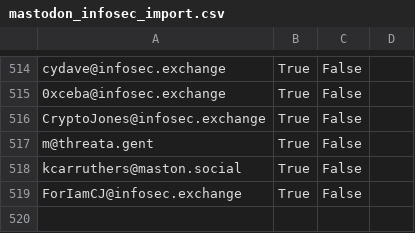
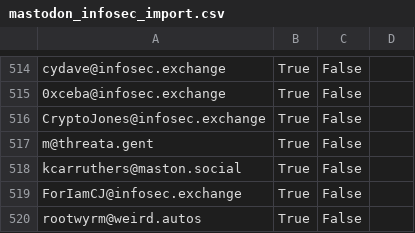
Before and after one commit to cstromblad/infosec_mastodon, a CSV file: mastodon_infosec_import.csv, drawn as a sheet; only a part is shown, gaps mark what is left out.

Commit message:
Automatically update CSV-file

```diff
--- a/mastodon_infosec_import.csv
+++ b/mastodon_infosec_import.csv
@@ -519 +519,2 @@ kcarruthers@maston.social,True,False,
 ForIamCJ@infosec.exchange,True,False,
+rootwyrm@weird.autos,True,False,
```
